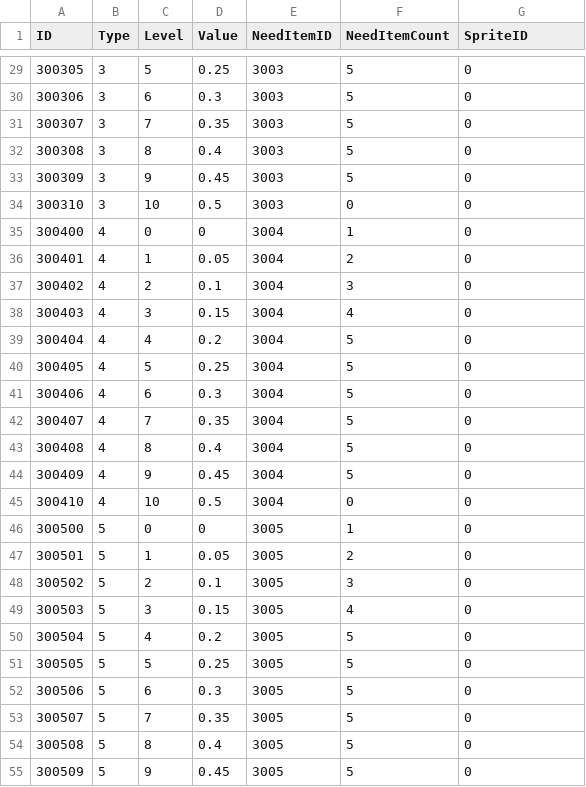
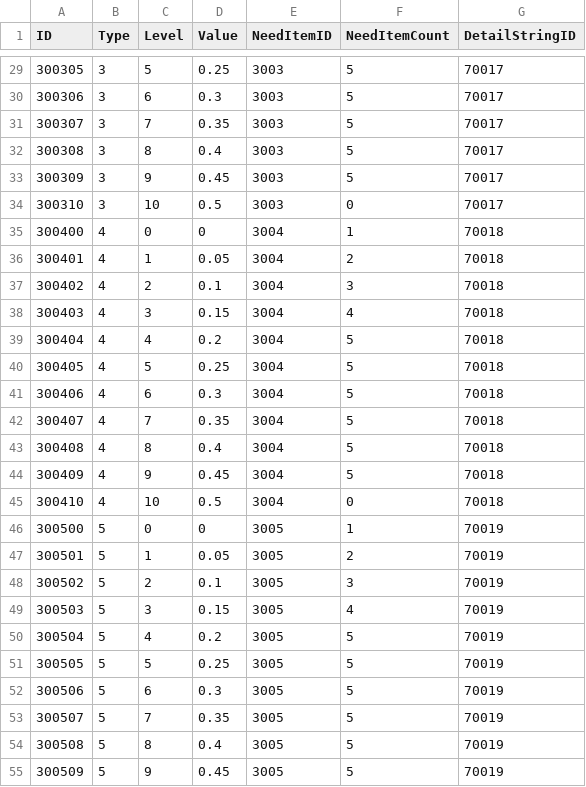
Before and after one commit to jikwang-park/SpaceMiner, a CSV file: Unity/Assets/Addressables/DataTables/EffectItemTable.csv, drawn as a sheet; only a part is shown, gaps mark what is left out; the diff covers the shown part only.

```diff
--- a/Unity/Assets/Addressables/DataTables/EffectItemTable.csv
+++ b/Unity/Assets/Addressables/DataTables/EffectItemTable.csv
@@ -1 +1 @@
-ID,Type,Level,Value,NeedItemID,NeedItemCount,SpriteID
+ID,Type,Level,Value,NeedItemID,NeedItemCount,DetailStringID
@@ -29,27 +29,27 @@ ID,Type,Level,Value,NeedItemID,NeedItemCount,SpriteID
-300305,3,5,0.25,3003,5,0
-300306,3,6,0.3,3003,5,0
-300307,3,7,0.35,3003,5,0
-300308,3,8,0.4,3003,5,0
-300309,3,9,0.45,3003,5,0
-300310,3,10,0.5,3003,0,0
-300400,4,0,0,3004,1,0
-300401,4,1,0.05,3004,2,0
-300402,4,2,0.1,3004,3,0
-300403,4,3,0.15,3004,4,0
-300404,4,4,0.2,3004,5,0
-300405,4,5,0.25,3004,5,0
-300406,4,6,0.3,3004,5,0
-300407,4,7,0.35,3004,5,0
-300408,4,8,0.4,3004,5,0
-300409,4,9,0.45,3004,5,0
-300410,4,10,0.5,3004,0,0
-300500,5,0,0,3005,1,0
-300501,5,1,0.05,3005,2,0
-300502,5,2,0.1,3005,3,0
-300503,5,3,0.15,3005,4,0
-300504,5,4,0.2,3005,5,0
-300505,5,5,0.25,3005,5,0
-300506,5,6,0.3,3005,5,0
-300507,5,7,0.35,3005,5,0
-300508,5,8,0.4,3005,5,0
-300509,5,9,0.45,3005,5,0
+300305,3,5,0.25,3003,5,70017
+300306,3,6,0.3,3003,5,70017
+300307,3,7,0.35,3003,5,70017
+300308,3,8,0.4,3003,5,70017
+300309,3,9,0.45,3003,5,70017
+300310,3,10,0.5,3003,0,70017
+300400,4,0,0,3004,1,70018
+300401,4,1,0.05,3004,2,70018
+300402,4,2,0.1,3004,3,70018
+300403,4,3,0.15,3004,4,70018
+300404,4,4,0.2,3004,5,70018
+300405,4,5,0.25,3004,5,70018
+300406,4,6,0.3,3004,5,70018
+300407,4,7,0.35,3004,5,70018
+300408,4,8,0.4,3004,5,70018
+300409,4,9,0.45,3004,5,70018
+300410,4,10,0.5,3004,0,70018
+300500,5,0,0,3005,1,70019
+300501,5,1,0.05,3005,2,70019
+300502,5,2,0.1,3005,3,70019
+300503,5,3,0.15,3005,4,70019
+300504,5,4,0.2,3005,5,70019
+300505,5,5,0.25,3005,5,70019
+300506,5,6,0.3,3005,5,70019
+300507,5,7,0.35,3005,5,70019
+300508,5,8,0.4,3005,5,70019
+300509,5,9,0.45,3005,5,70019
```
Also changed, not shown: 105 edited cells elsewhere in this file.
